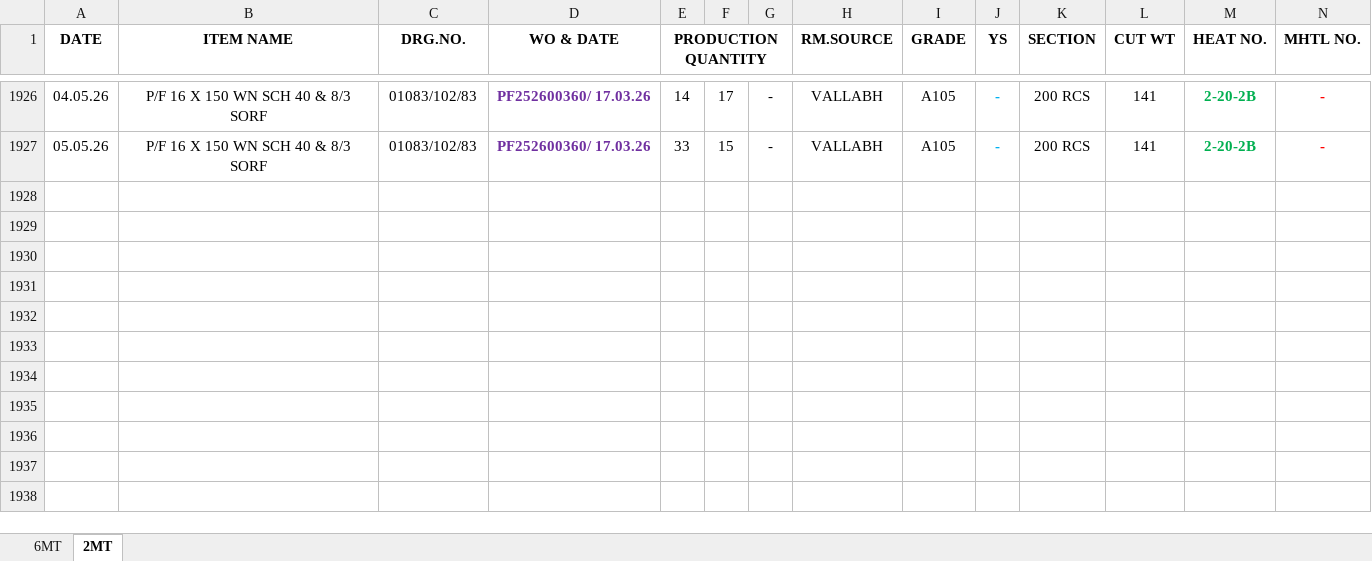
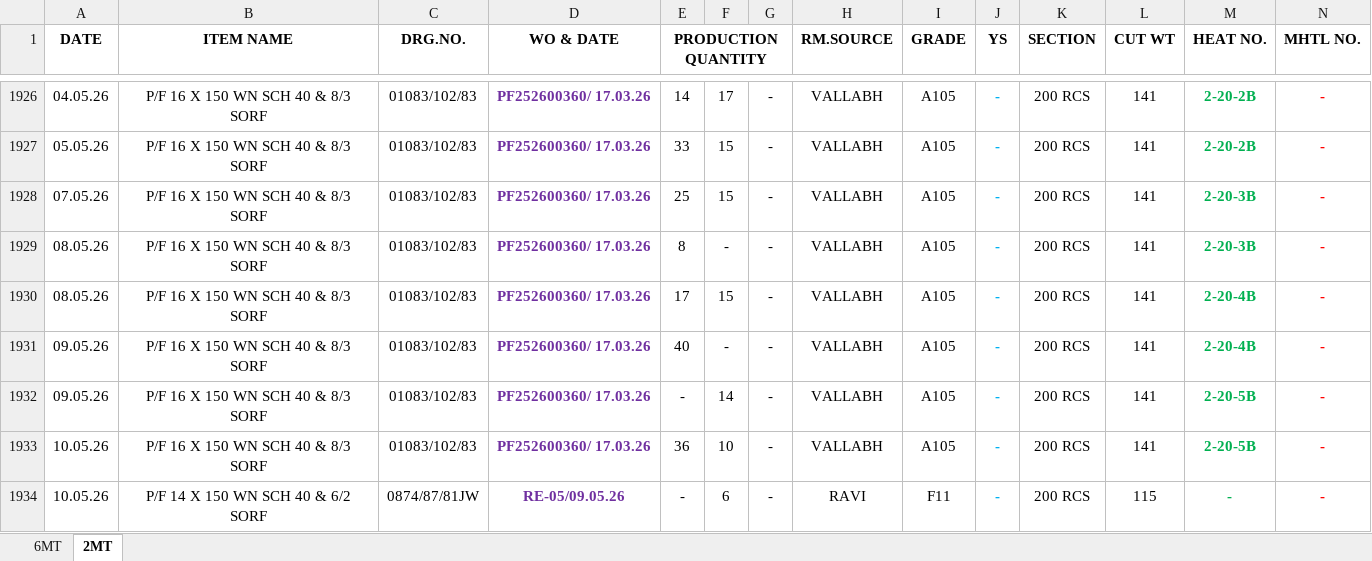
Before and after one commit to advaitdarshan/marsproduction, an Excel workbook: PRODUCTION REGISTERR.xlsx, sheet 2MT, drawn as a sheet; only a part is shown, gaps mark what is left out; values as stored, in another font and other column widths than the file's, no borders; the diff names each change by its address in the sheet, - before the commit and + after, or states it on an @@ line.

Commit message:
Daily Data Overwritten and Updated

```diff
--- a/PRODUCTION REGISTERR.xlsx (sheet 2MT)
+++ b/PRODUCTION REGISTERR.xlsx (sheet 2MT)
+row 1928: 07.05.26 | P/F 16 X 150 WN SCH 40 & 8/3 SORF | 01083/102/83 | PF252600360/ 17.03.26 | 25 | 15 | - | VALLABH | A105 | - | 200 RCS | 141 | 2-20-3B | -
+row 1929: 08.05.26 | P/F 16 X 150 WN SCH 40 & 8/3 SORF | 01083/102/83 | PF252600360/ 17.03.26 | 8 | - | - | VALLABH | A105 | - | 200 RCS | 141 | 2-20-3B | -
+row 1930: 08.05.26 | P/F 16 X 150 WN SCH 40 & 8/3 SORF | 01083/102/83 | PF252600360/ 17.03.26 | 17 | 15 | - | VALLABH | A105 | - | 200 RCS | 141 | 2-20-4B | -
+row 1931: 09.05.26 | P/F 16 X 150 WN SCH 40 & 8/3 SORF | 01083/102/83 | PF252600360/ 17.03.26 | 40 | - | - | VALLABH | A105 | - | 200 RCS | 141 | 2-20-4B | -
+row 1932: 09.05.26 | P/F 16 X 150 WN SCH 40 & 8/3 SORF | 01083/102/83 | PF252600360/ 17.03.26 | - | 14 | - | VALLABH | A105 | - | 200 RCS | 141 | 2-20-5B | -
+row 1933: 10.05.26 | P/F 16 X 150 WN SCH 40 & 8/3 SORF | 01083/102/83 | PF252600360/ 17.03.26 | 36 | 10 | - | VALLABH | A105 | - | 200 RCS | 141 | 2-20-5B | -
+row 1934: 10.05.26 | P/F 14 X 150 WN SCH 40 & 6/2 SORF | 0874/87/81JW | RE-05/09.05.26 | - | 6 | - | RAVI | F11 | - | 200 RCS | 115 | - | -
```
